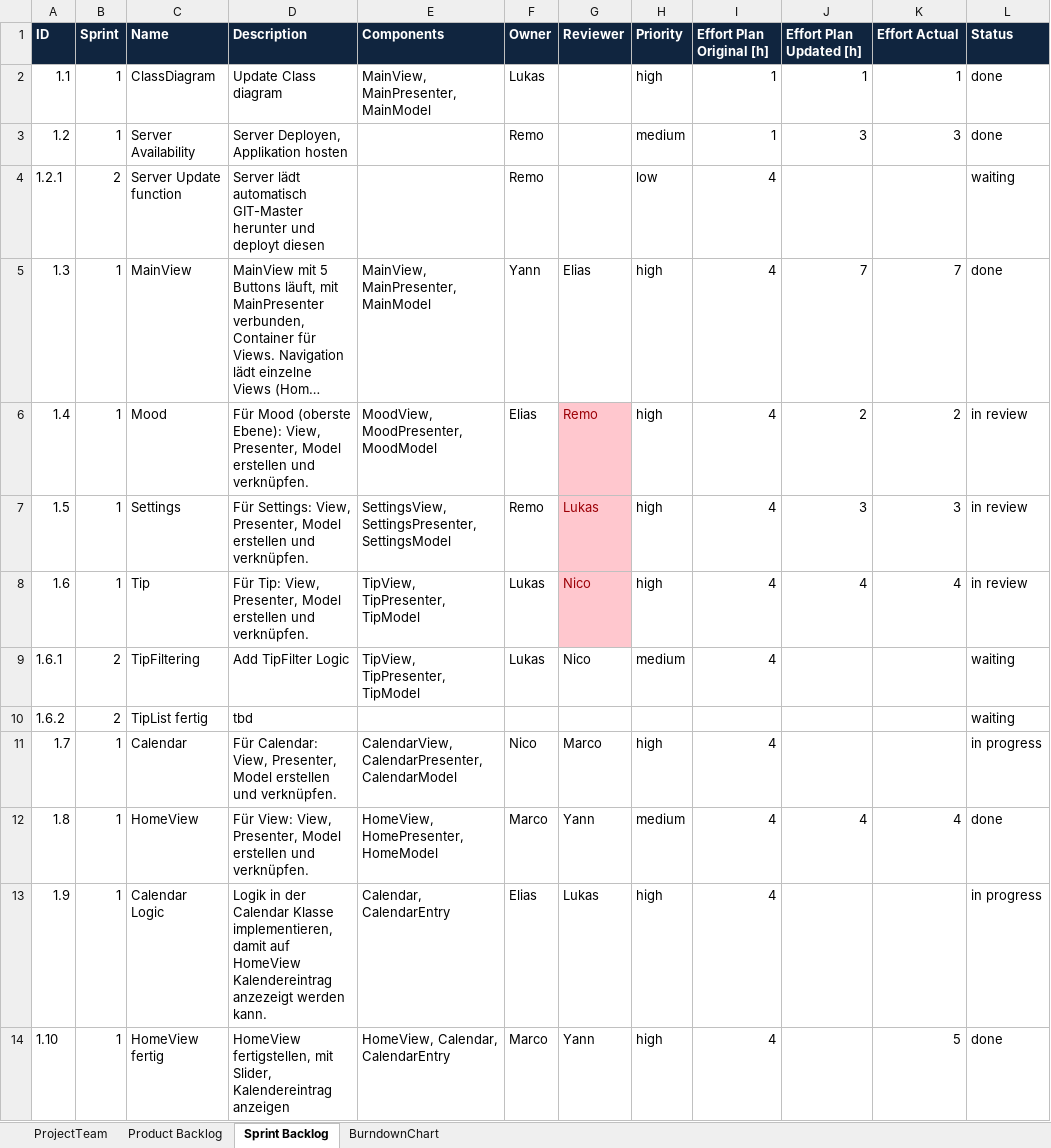
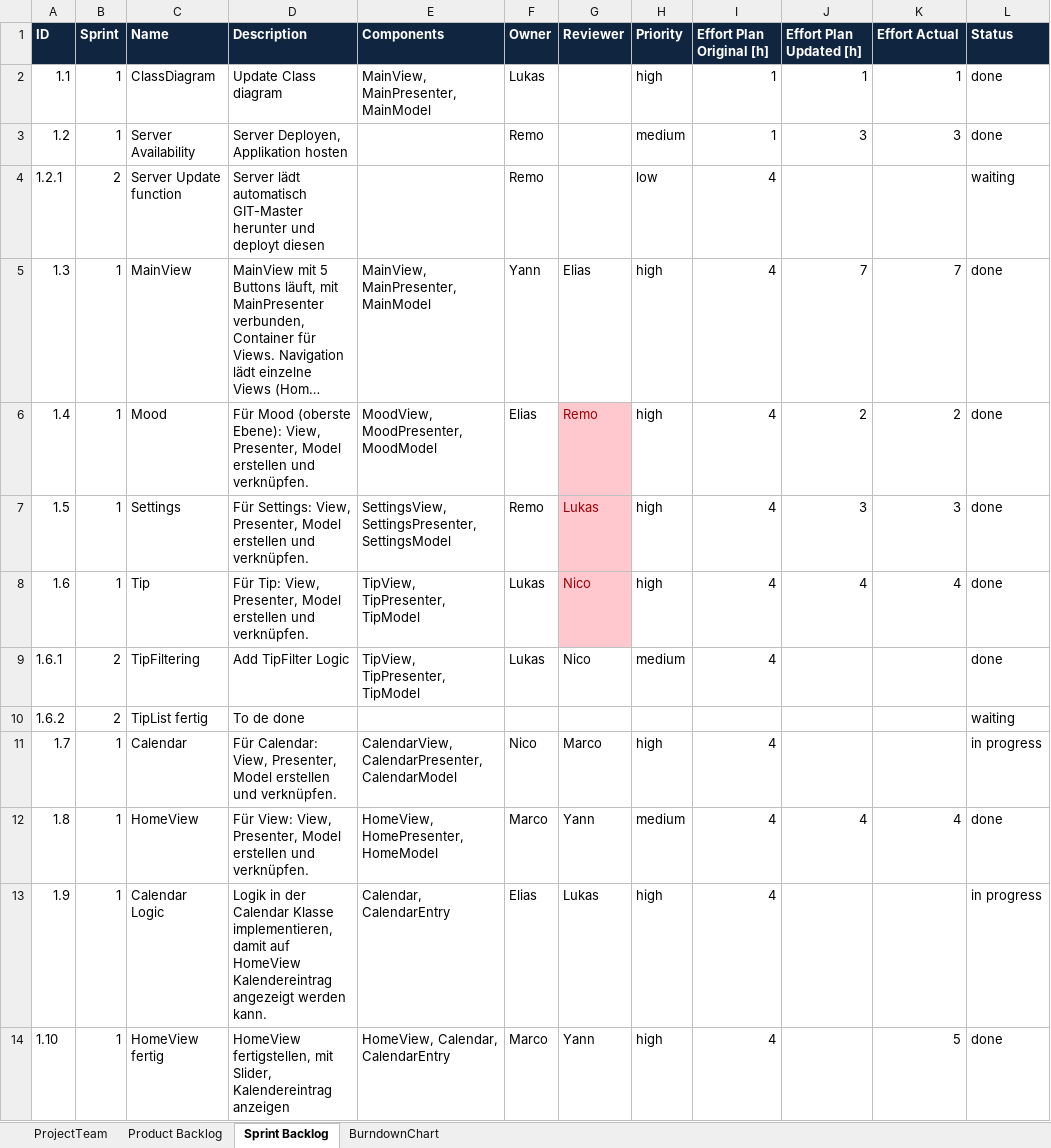
Before and after one commit to yaroth/ch.bfh.bti7081.s2019.white, an Excel workbook: doc/task06/Scrum_Team_White_V5.xlsx, sheet Sprint Backlog, drawn as a sheet; only a part is shown; long unchanged cells end in …; values as stored, in another font and other column widths than the file's, no borders; the diff covers the shown part only; the diff names each change by its address in the sheet, - before the commit and + after, or states it on an @@ line.

Commit message:
Updates Spring Backlog

```diff
--- a/doc/task06/Scrum_Team_White_V5.xlsx (sheet Sprint Backlog)
+++ b/doc/task06/Scrum_Team_White_V5.xlsx (sheet Sprint Backlog)
-L6:L8 (Status): in review
+L6:L8 (Status): done
-L9 (Status): waiting
+L9 (Status): done
-D10 (Description): tbd
+D10 (Description): To de done
-D13 (Description): …HomeView Kalendereintrag anzezeigt werden kann.
+D13 (Description): …HomeView Kalendereintrag angezeigt werden kann.
```
Also changed, not shown: 3 edited cells elsewhere in this sheet.
